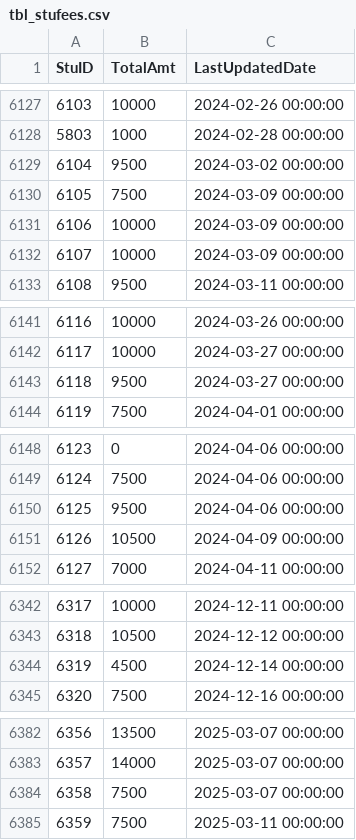
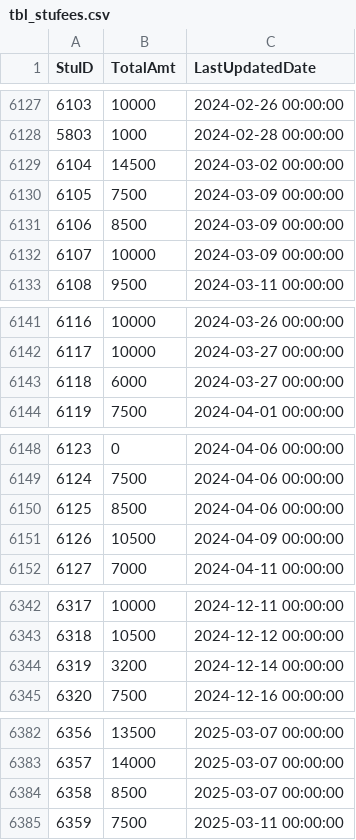
Before and after one commit to balotiyash/guide-mts-electron, a CSV file: guide-db-migration/29092025_Latest_DB/csv/tbl_stufees.csv (was guide-db-migration/csv_data_old/tbl_stufees.csv), drawn as a sheet; only a part is shown, gaps mark what is left out; the diff covers the shown part only.

```diff
--- a/guide-db-migration/csv_data_old/tbl_stufees.csv
+++ b/guide-db-migration/29092025_Latest_DB/csv/tbl_stufees.csv
@@ -6128,5 +6128,5 @@
 "5803","1000","2024-02-28 00:00:00"
-"6104","9500","2024-03-02 00:00:00"
+"6104","14500","2024-03-02 00:00:00"
 "6105","7500","2024-03-09 00:00:00"
-"6106","10000","2024-03-09 00:00:00"
+"6106","8500","2024-03-09 00:00:00"
 "6107","10000","2024-03-09 00:00:00"
@@ -6142,3 +6142,3 @@
 "6117","10000","2024-03-27 00:00:00"
-"6118","9500","2024-03-27 00:00:00"
+"6118","6000","2024-03-27 00:00:00"
 "6119","7500","2024-04-01 00:00:00"
@@ -6149,3 +6149,3 @@
 "6124","7500","2024-04-06 00:00:00"
-"6125","9500","2024-04-06 00:00:00"
+"6125","8500","2024-04-06 00:00:00"
 "6126","10500","2024-04-09 00:00:00"
@@ -6343,3 +6343,3 @@
 "6318","10500","2024-12-12 00:00:00"
-"6319","4500","2024-12-14 00:00:00"
+"6319","3200","2024-12-14 00:00:00"
 "6320","7500","2024-12-16 00:00:00"
@@ -6383,3 +6383,3 @@
 "6357","14000","2025-03-07 00:00:00"
-"6358","7500","2025-03-07 00:00:00"
+"6358","8500","2025-03-07 00:00:00"
 "6359","7500","2025-03-11 00:00:00"
```
Also changed, not shown: 31 added rows elsewhere in this file, guide-db-migration/29092025_Latest_DB/csv/tbl_carfule.csv, guide-db-migration/29092025_Latest_DB/csv/tbl_job7details.csv, 45 other files.
